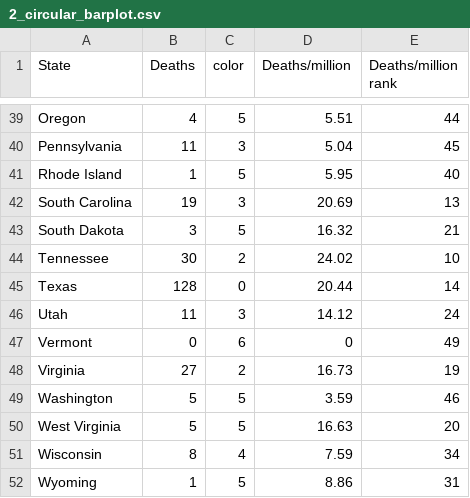
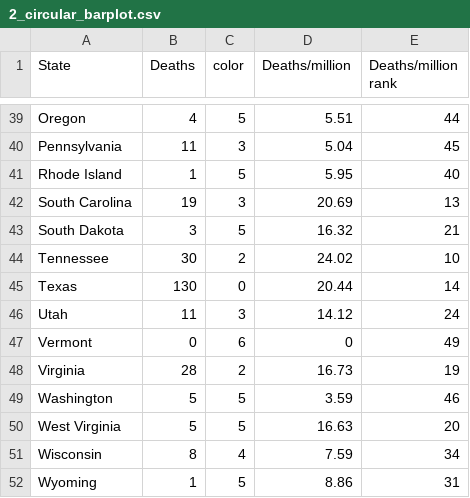
Before and after one commit to yangyangsquare/data_vis, a CSV file: data/2_circular_barplot.csv, drawn as a sheet; only a part is shown, gaps mark what is left out.

```diff
--- a/data/2_circular_barplot.csv
+++ b/data/2_circular_barplot.csv
@@ -44,6 +44,6 @@ South Dakota,3,5,16.32,21
 Tennessee,30,2,24.02,10
-Texas,128,0,20.44,14
+Texas,130,0,20.44,14
 Utah,11,3,14.12,24
 Vermont,0,6,0,49
-Virginia,27,2,16.73,19
+Virginia,28,2,16.73,19
 Washington,5,5,3.59,46
```
Also changed, not shown: data/1_year_bar_chart.csv, data/3_scatterplot.csv, 12 other files.
